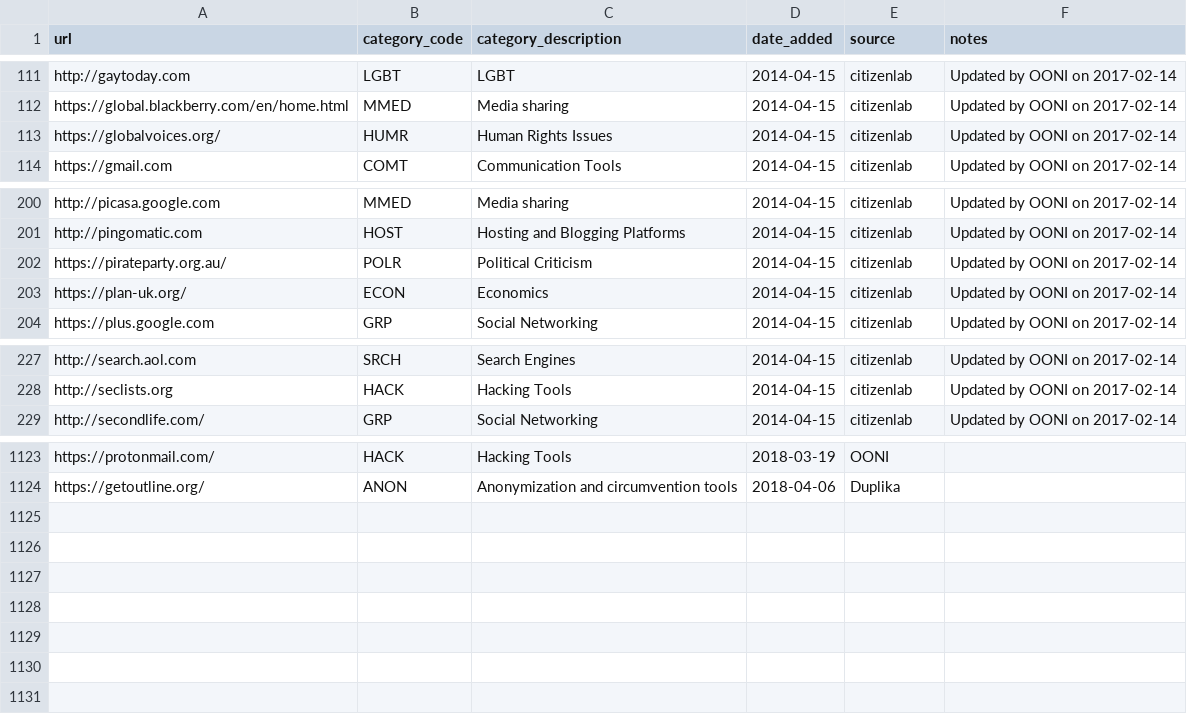
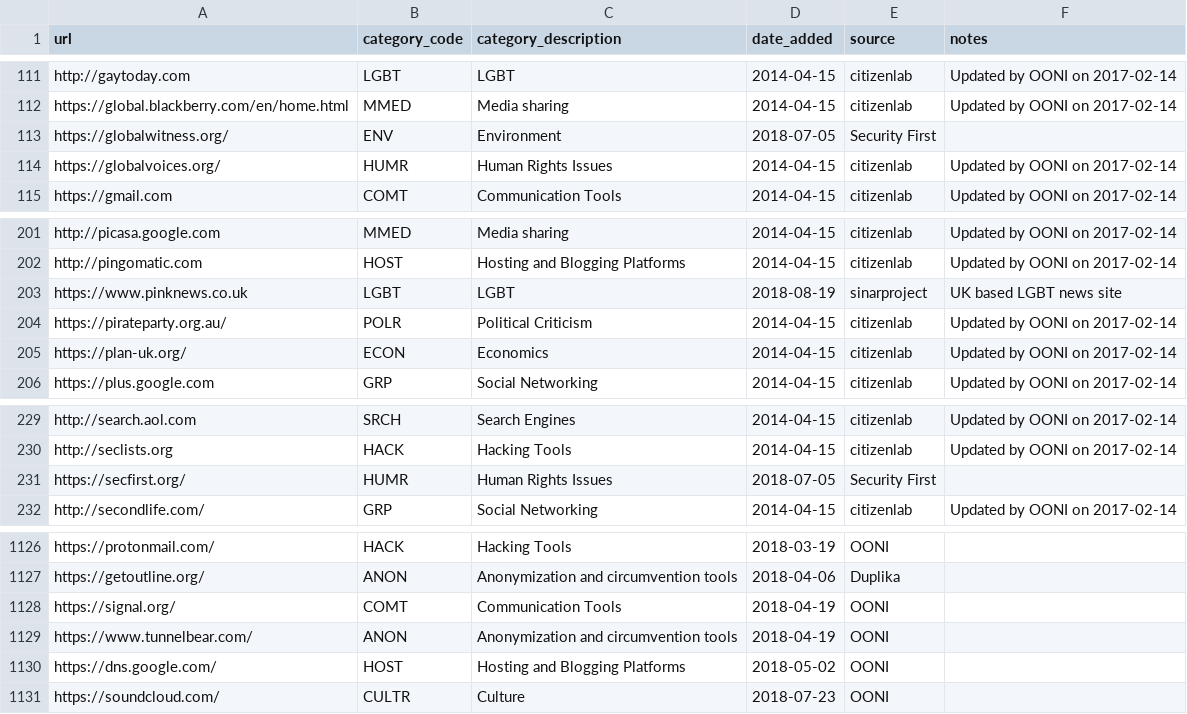
Before and after one commit to ooni/probe-ios, a CSV file: ooniprobe/Resources/test-lists/global.csv, drawn as a sheet; only a part is shown, gaps mark what is left out; the diff names each change by its address in the sheet, - before the commit and + after, or states it on an @@ line.

Commit message:
update test list

```diff
--- a/ooniprobe/Resources/test-lists/global.csv
+++ b/ooniprobe/Resources/test-lists/global.csv
+row 113: https://globalwitness.org/ | ENV | Environment | 2018-07-05 | Security First
+row 203: https://www.pinknews.co.uk | LGBT | LGBT | 2018-08-19 | sinarproject | UK based LGBT news site
+row 231: https://secfirst.org/ | HUMR | Human Rights Issues | 2018-07-05 | Security First
+row 1128: https://signal.org/ | COMT | Communication Tools | 2018-04-19 | OONI
+row 1129: https://www.tunnelbear.com/ | ANON | Anonymization and circumvention tools | 2018-04-19 | OONI
+row 1130: https://dns.google.com/ | HOST | Hosting and Blogging Platforms | 2018-05-02 | OONI
+row 1131: https://soundcloud.com/ | CULTR | Culture | 2018-07-23 | OONI
```
Also changed, not shown: 2 other files.
